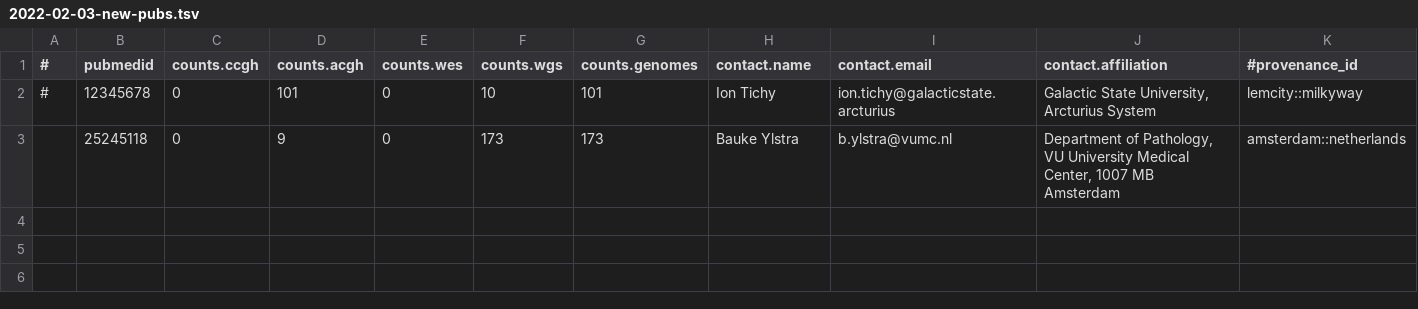
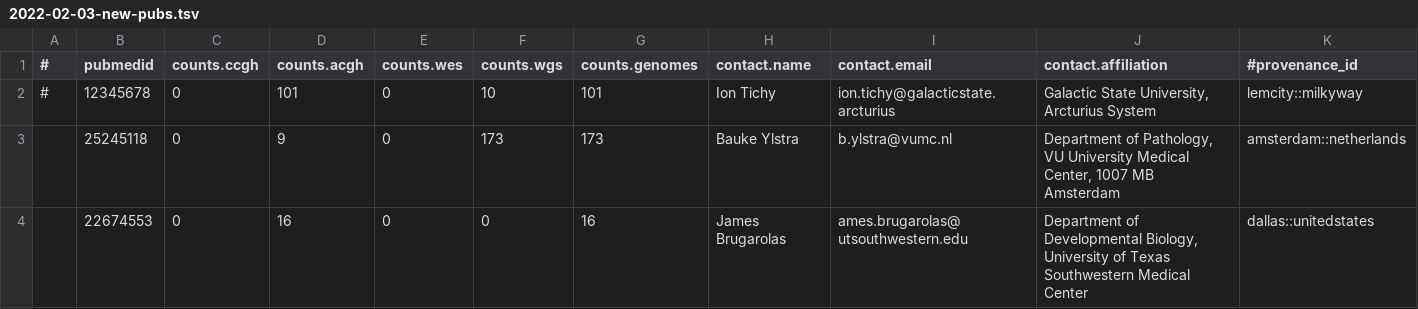
Before and after one commit to baudisgroup/oncopubs, a TSV file: incoming/2022-02-03-new-pubs.tsv, drawn as a sheet; only a part is shown; rows hold the shown columns only; the diff names each change by its address in the sheet, - before the commit and + after, or states it on an @@ line.

Commit message:
22674553

```diff
--- a/incoming/2022-02-03-new-pubs.tsv
+++ b/incoming/2022-02-03-new-pubs.tsv
+row 4:  | 22674553 | 0 | 16 | 0 | 0 | 16 | James Brugarolas | ames.brugarolas@ utsouthwestern.edu | Department of Developmental Biology, University of Texas Southwestern Medical Center | dallas::unitedstates
```
